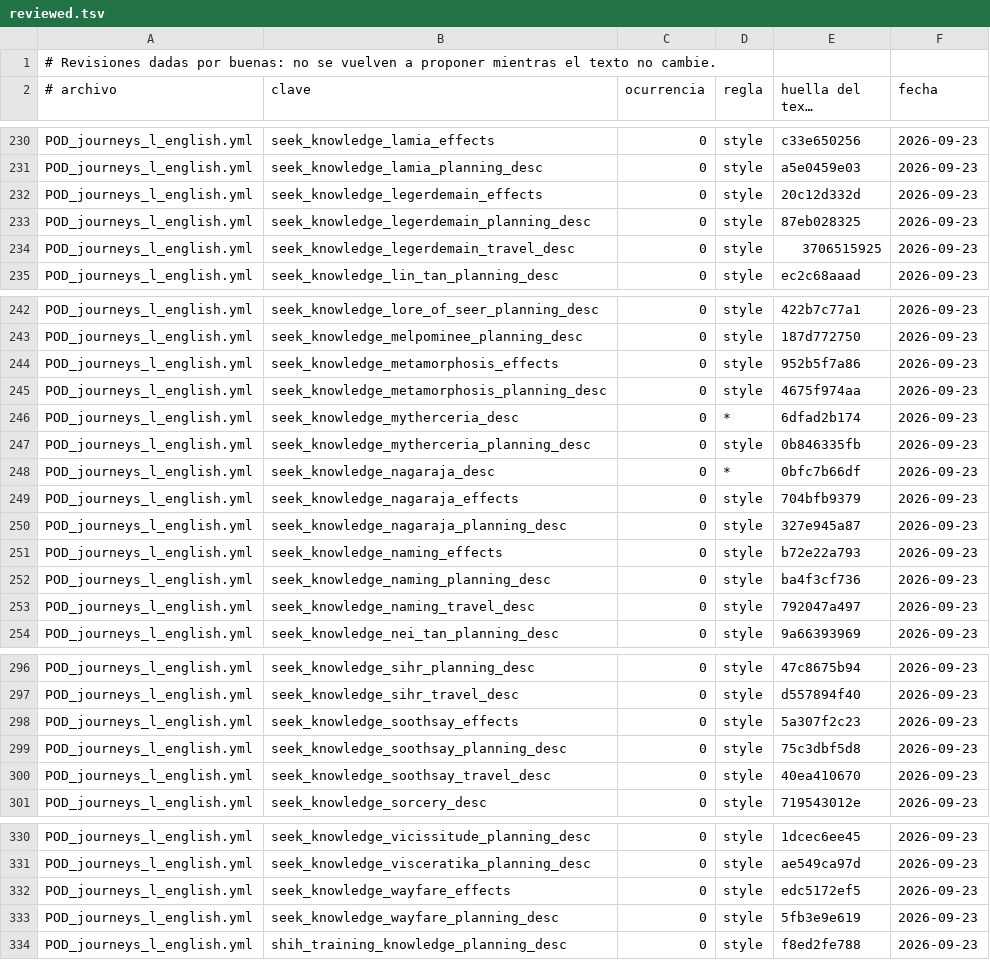
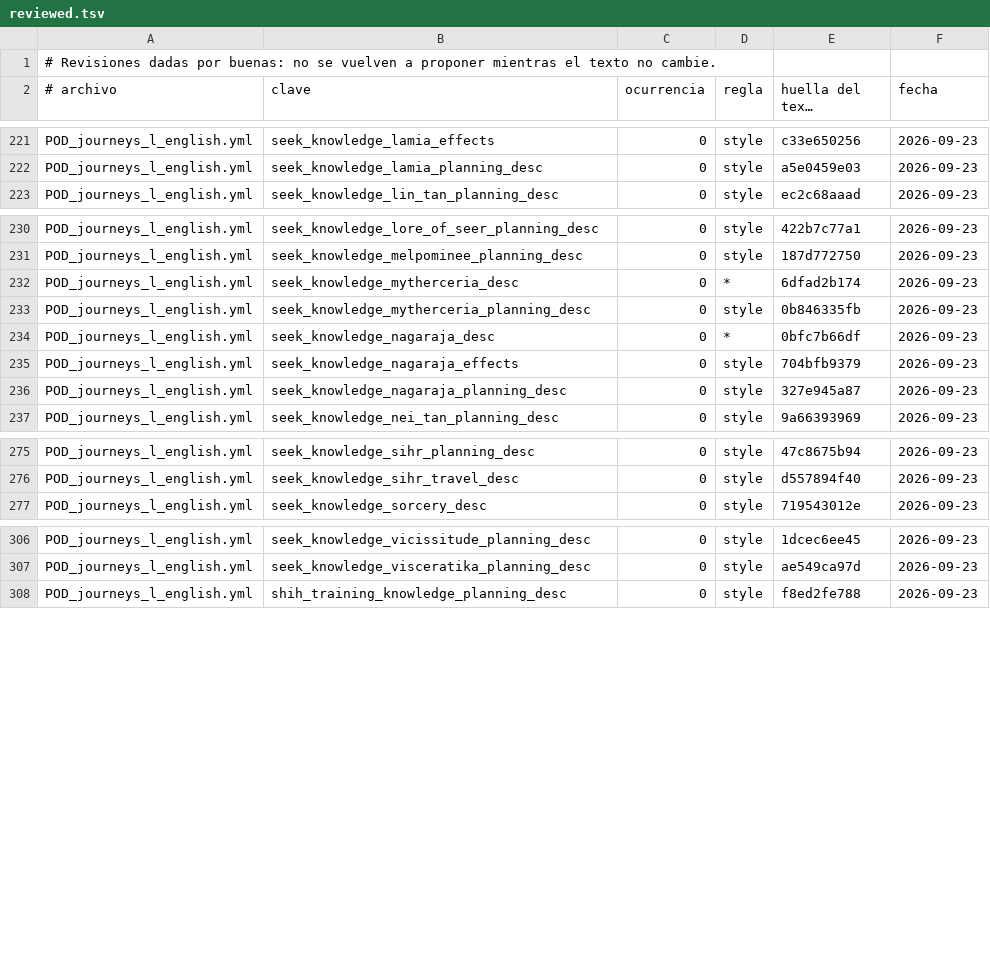
Before and after one commit to TheVaultdweller13/princes-of-darkness-spanish, a TSV file: tools/reviewed.tsv, drawn as a sheet; only a part is shown, gaps mark what is left out; long unchanged cells end in …; the diff covers the shown part only.

```diff
--- a/tools/reviewed.tsv
+++ b/tools/reviewed.tsv
@@ -231,5 +222,2 @@ POD_journeys_l_english.yml	seek_knowledge_lamia_effects	0	style	c33e650256	2026-
 POD_journeys_l_english.yml	seek_knowledge_lamia_planning_desc	0	style	a5e0459e03	2026-09-23
-POD_journeys_l_english.yml	seek_knowledge_legerdemain_effects	0	style	20c12d332d	2026-09-23
-POD_journeys_l_english.yml	seek_knowledge_legerdemain_planning_desc	0	style	87eb028325	2026-09-23
-POD_journeys_l_english.yml	seek_knowledge_legerdemain_travel_desc	0	style	3706515925	2026-09-23
 POD_journeys_l_english.yml	seek_knowledge_lin_tan_planning_desc	0	style	ec2c68aaad	2026-09-23
@@ -243,4 +231,2 @@ POD_journeys_l_english.yml	seek_knowledge_lore_of_seer_planning_desc	0	style	422
 POD_journeys_l_english.yml	seek_knowledge_melpominee_planning_desc	0	style	187d772750	2026-09-23
-POD_journeys_l_english.yml	seek_knowledge_metamorphosis_effects	0	style	952b5f7a86	2026-09-23
-POD_journeys_l_english.yml	seek_knowledge_metamorphosis_planning_desc	0	style	4675f974aa	2026-09-23
 POD_journeys_l_english.yml	seek_knowledge_mytherceria_desc	0	*	6dfad2b174	2026-09-23
@@ -250,5 +236,2 @@ POD_journeys_l_english.yml	seek_knowledge_nagaraja_effects	0	style	704bfb9379	20
 POD_journeys_l_english.yml	seek_knowledge_nagaraja_planning_desc	0	style	327e945a87	2026-09-23
-POD_journeys_l_english.yml	seek_knowledge_naming_effects	0	style	b72e22a793	2026-09-23
-POD_journeys_l_english.yml	seek_knowledge_naming_planning_desc	0	style	ba4f3cf736	2026-09-23
-POD_journeys_l_english.yml	seek_knowledge_naming_travel_desc	0	style	792047a497	2026-09-23
 POD_journeys_l_english.yml	seek_knowledge_nei_tan_planning_desc	0	style	9a66393969	2026-09-23
@@ -297,5 +276,2 @@ POD_journeys_l_english.yml	seek_knowledge_sihr_planning_desc	0	style	47c8675b94
 POD_journeys_l_english.yml	seek_knowledge_sihr_travel_desc	0	style	d557894f40	2026-09-23
-POD_journeys_l_english.yml	seek_knowledge_soothsay_effects	0	style	5a307f2c23	2026-09-23
-POD_journeys_l_english.yml	seek_knowledge_soothsay_planning_desc	0	style	75c3dbf5d8	2026-09-23
-POD_journeys_l_english.yml	seek_knowledge_soothsay_travel_desc	0	style	40ea410670	2026-09-23
 POD_journeys_l_english.yml	seek_knowledge_sorcery_desc	0	style	719543012e	2026-09-23
@@ -331,4 +307,2 @@ POD_journeys_l_english.yml	seek_knowledge_vicissitude_planning_desc	0	style	1dce
 POD_journeys_l_english.yml	seek_knowledge_visceratika_planning_desc	0	style	ae549ca97d	2026-09-23
-POD_journeys_l_english.yml	seek_knowledge_wayfare_effects	0	style	edc5172ef5	2026-09-23
-POD_journeys_l_english.yml	seek_knowledge_wayfare_planning_desc	0	style	5fb3e9e619	2026-09-23
 POD_journeys_l_english.yml	shih_training_knowledge_planning_desc	0	style	f8ed2fe788	2026-09-23
```
Also changed, not shown: 13 removed rows elsewhere in this file, 1 other file.
